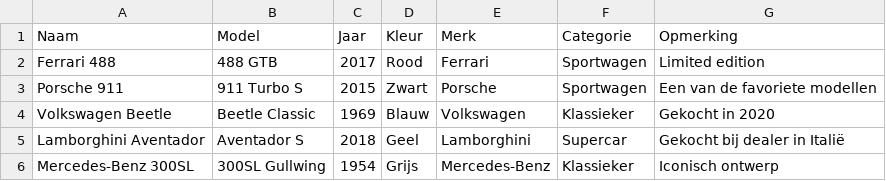
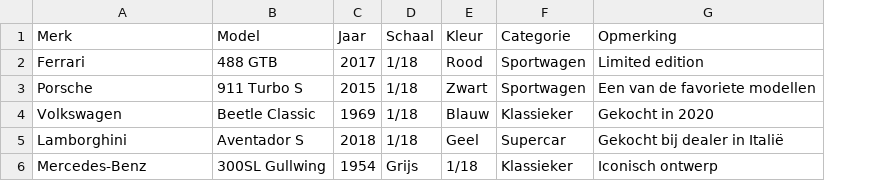
Before and after one commit to Conroy95/Diecast-Collection, a CSV file: autos.csv, drawn as a sheet; removed rows and columns are numbered as before the commit, all else as after; the diff names each change by its address in the sheet, - before the commit and + after, or states it on an @@ line.

Commit message:
Update autos.csv

```diff
--- a/autos.csv
+++ b/autos.csv
+column D (Schaal), rows 2-6: 1/18 | 1/18 | 1/18 | 1/18 | Grijs
-column E (Merk), rows 2-6: Ferrari | Porsche | Volkswagen | Lamborghini | Mercedes-Benz
-A1: Naam
+A1: Merk
-A2 (Merk): Ferrari 488
+A2 (Merk): Ferrari
-A3 (Merk): Porsche 911
+A3 (Merk): Porsche
-A4 (Merk): Volkswagen Beetle
+A4 (Merk): Volkswagen
-A5 (Merk): Lamborghini Aventador
+A5 (Merk): Lamborghini
-A6 (Merk): Mercedes-Benz 300SL
+A6 (Merk): Mercedes-Benz
-E6 (Kleur): Grijs
+E6 (Kleur): 1/18
```
